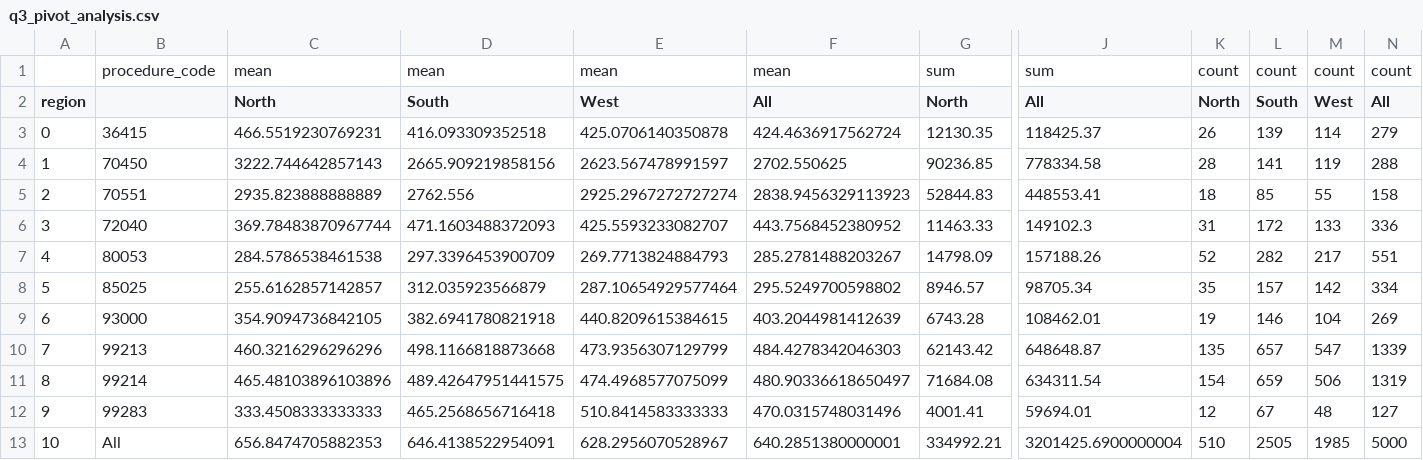
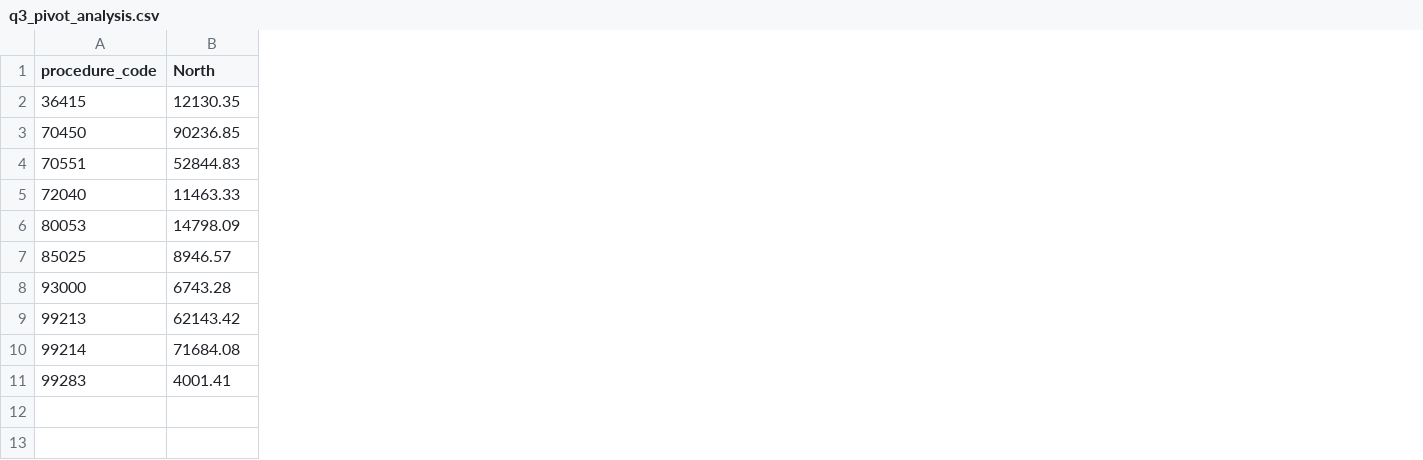
Before and after one commit to UCSF-DataSci/ds217-08-group-filter-and-flow-Chemia9, a CSV file: output/q3_pivot_analysis.csv, drawn as a sheet; only a part is shown, gaps mark what is left out; removed rows and columns are numbered as before the commit, all else as after; rows hold the shown columns only; the diff names each change by its address in the sheet, - before the commit and + after, or states it on an @@ line.

```diff
--- a/output/q3_pivot_analysis.csv
+++ b/output/q3_pivot_analysis.csv
-column A (region), rows 3-12: 0 | 1 | 2 | 3 | 4 | 5 | 6 | 7 | 8 | 9
-column C (North), rows 3-12: 466.5519230769231 | 3222.744642857143 | 2935.823888888889 | 369.78483870967744 | 284.5786538461538 | 255.6162857142857 | 354.9094736842105 | 460.3216296296296 | 465.48103896103896 | 333.4508333333333
-column D (South), rows 3-12: 416.093309352518 | 2665.909219858156 | 2762.556 | 471.1603488372093 | 297.3396453900709 | 312.035923566879 | 382.6941780821918 | 498.1166818873668 | 489.42647951441575 | 465.2568656716418
-column E (West), rows 3-12: 425.0706140350878 | 2623.567478991597 | 2925.2967272727274 | 425.5593233082707 | 269.7713824884793 | 287.10654929577464 | 440.8209615384615 | 473.9356307129799 | 474.4968577075099 | 510.8414583333333
-column F (All), rows 3-12: 424.4636917562724 | 2702.550625 | 2838.9456329113923 | 443.7568452380952 | 285.2781488203267 | 295.5249700598802 | 403.2044981412639 | 484.4278342046303 | 480.90336618650497 | 470.0315748031496
-column J (All), rows 3-12: 118425.37 | 778334.58 | 448553.41 | 149102.3 | 157188.26 | 98705.34 | 108462.01 | 648648.87 | 634311.54 | 59694.01
-column K (North), rows 3-12: 26 | 28 | 18 | 31 | 52 | 35 | 19 | 135 | 154 | 12
-column L (South), rows 3-12: 139 | 141 | 85 | 172 | 282 | 157 | 146 | 657 | 659 | 67
-column M (West), rows 3-12: 114 | 119 | 55 | 133 | 217 | 142 | 104 | 547 | 506 | 48
-column N (All), rows 3-12: 279 | 288 | 158 | 336 | 551 | 334 | 269 | 1339 | 1319 | 127
-row 1:  | procedure_code | mean | mean | mean | mean | sum | sum | count | count | count | count
-A1: (empty)
+A1: procedure_code
-row 13: 10 | All | 656.8474705882353 | 646.4138522954091 | 628.2956070528967 | 640.2851380000001 | 334992.21 | 3201425.6900000004 | 510 | 2505 | 1985 | 5000
```
Also changed, not shown: 2 other files.
